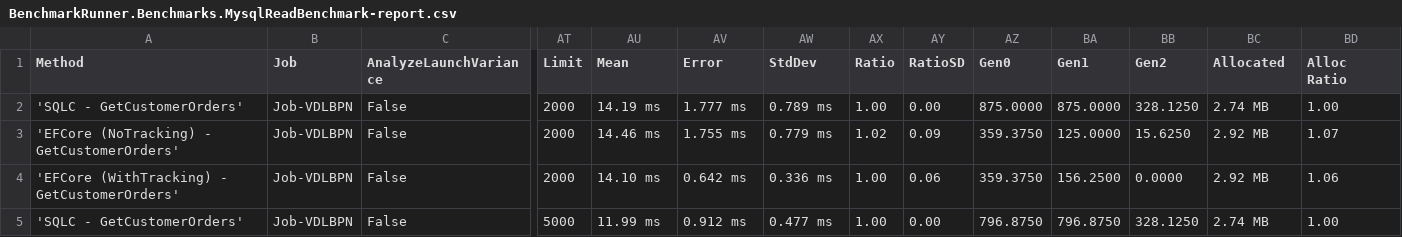
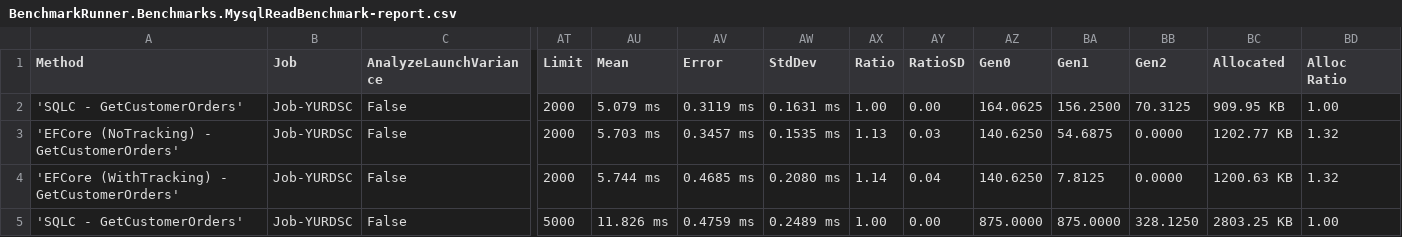
Before and after one commit to DaredevilOSS/sqlc-gen-csharp, a CSV file: benchmark/BenchmarkDotNet.Artifacts/results/BenchmarkRunner.Benchmarks.MysqlReadBenchmark-report.csv, drawn as a sheet; only a part is shown, gaps mark what is left out; the diff covers the shown part only; the diff names each change by its address in the sheet, - before the commit and + after, or states it on an @@ line.

Commit message:
fix: re-run benchmarks

```diff
--- a/benchmark/BenchmarkDotNet.Artifacts/results/BenchmarkRunner.Benchmarks.MysqlReadBenchmark-report.csv
+++ b/benchmark/BenchmarkDotNet.Artifacts/results/BenchmarkRunner.Benchmarks.MysqlReadBenchmark-report.csv
-B2:B5 (Job): Job-VDLBPN
+B2:B5 (Job): Job-YURDSC
-AU2 (Mean): 14.19 ms
+AU2 (Mean): 5.079 ms
-AV2 (Error): 1.777 ms
+AV2 (Error): 0.3119 ms
-AW2 (StdDev): 0.789 ms
+AW2 (StdDev): 0.1631 ms
-AZ2 (Gen0): 875.0000
+AZ2 (Gen0): 164.0625
-BA2 (Gen1): 875.0000
+BA2 (Gen1): 156.2500
-BB2 (Gen2): 328.1250
+BB2 (Gen2): 70.3125
-BC2 (Allocated): 2.74 MB
+BC2 (Allocated): 909.95 KB
-AU3 (Mean): 14.46 ms
+AU3 (Mean): 5.703 ms
-AV3 (Error): 1.755 ms
+AV3 (Error): 0.3457 ms
-AW3 (StdDev): 0.779 ms
+AW3 (StdDev): 0.1535 ms
-AX3 (Ratio): 1.02
+AX3 (Ratio): 1.13
-AY3 (RatioSD): 0.09
+AY3 (RatioSD): 0.03
-AZ3:AZ4 (Gen0): 359.3750
+AZ3:AZ4 (Gen0): 140.6250
-BA3 (Gen1): 125.0000
+BA3 (Gen1): 54.6875
-BB3 (Gen2): 15.6250
+BB3 (Gen2): 0.0000
-BC3 (Allocated): 2.92 MB
+BC3 (Allocated): 1202.77 KB
-BD3 (Alloc Ratio): 1.07
+BD3 (Alloc Ratio): 1.32
-AU4 (Mean): 14.10 ms
+AU4 (Mean): 5.744 ms
-AV4 (Error): 0.642 ms
+AV4 (Error): 0.4685 ms
-AW4 (StdDev): 0.336 ms
+AW4 (StdDev): 0.2080 ms
-AX4 (Ratio): 1.00
+AX4 (Ratio): 1.14
-AY4 (RatioSD): 0.06
+AY4 (RatioSD): 0.04
-BA4 (Gen1): 156.2500
+BA4 (Gen1): 7.8125
-BC4 (Allocated): 2.92 MB
+BC4 (Allocated): 1200.63 KB
-BD4 (Alloc Ratio): 1.06
+BD4 (Alloc Ratio): 1.32
-AU5 (Mean): 11.99 ms
+AU5 (Mean): 11.826 ms
-AV5 (Error): 0.912 ms
+AV5 (Error): 0.4759 ms
-AW5 (StdDev): 0.477 ms
+AW5 (StdDev): 0.2489 ms
-AZ5 (Gen0): 796.8750
+AZ5 (Gen0): 875.0000
-BA5 (Gen1): 796.8750
+BA5 (Gen1): 875.0000
-BC5 (Allocated): 2.74 MB
+BC5 (Allocated): 2803.25 KB
```
Also changed, not shown: 43 edited cells elsewhere in this file, benchmark/BenchmarkDotNet.Artifacts/results/BenchmarkRunner.Benchmarks.MysqlWriteBenchmark-report.csv, benchmark/BenchmarkDotNet.Artifacts/results/BenchmarkRunner.Benchmarks.PostgresqlReadBenchmark-report.csv, 17 other files.
